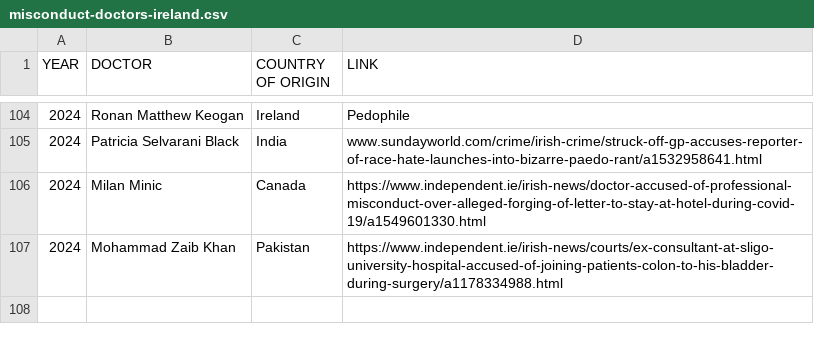
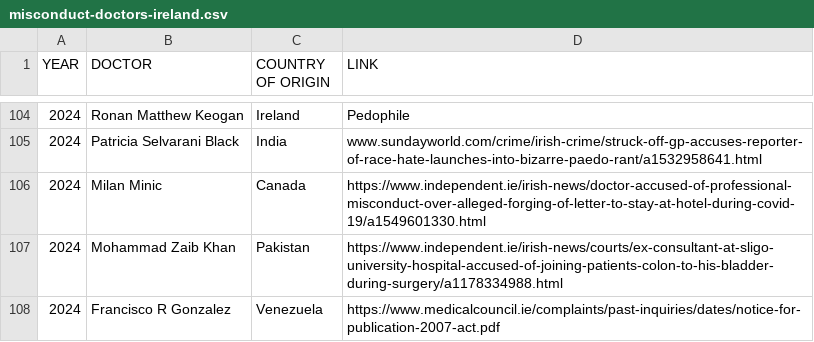
Before and after one commit to cliff-swan/doctors-misconduct-ireland, a CSV file: misconduct-doctors-ireland.csv, drawn as a sheet; only a part is shown, gaps mark what is left out; the diff names each change by its address in the sheet, - before the commit and + after, or states it on an @@ line.

Commit message:
Update misconduct-doctors-ireland.csv

```diff
--- a/misconduct-doctors-ireland.csv
+++ b/misconduct-doctors-ireland.csv
+row 108: 2024 | Francisco R Gonzalez | Venezuela | https://www.medicalcouncil.ie/complaints/past-inquiries/dates/notice-for-publication-2007-act.pdf
```
